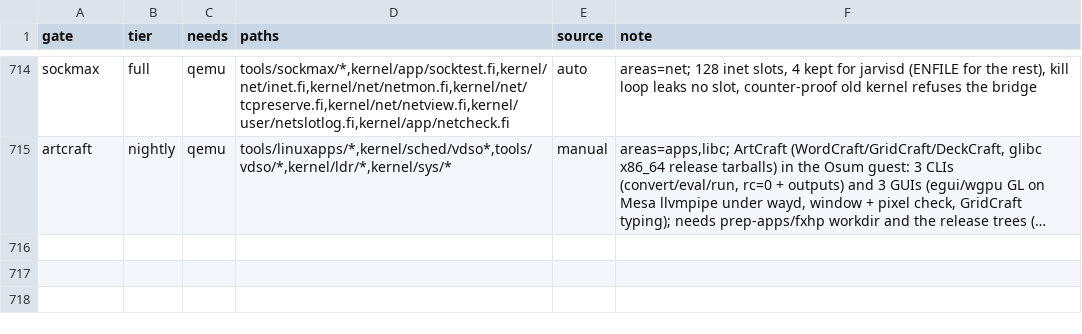
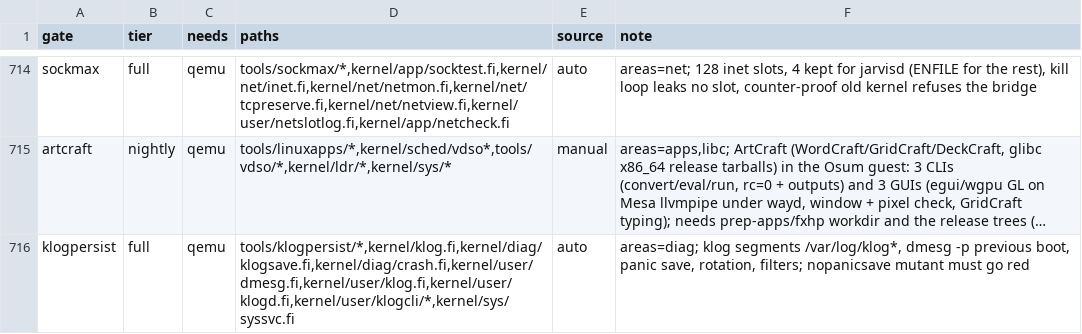
Before and after one commit to Flei-123/Osum, a TSV file: tools/qa/gates.tsv, drawn as a sheet; only a part is shown, gaps mark what is left out; long unchanged cells end in …; the diff names each change by its address in the sheet, - before the commit and + after, or states it on an @@ line.

Commit message:
klogpersist gate, diagnostics inventory, klog flood option

```diff
--- a/tools/qa/gates.tsv
+++ b/tools/qa/gates.tsv
+row 716: klogpersist | full | qemu | tools/klogpersist/*,kernel/klog.fi,kernel/diag/klogsave.fi,kernel/diag/crash.fi,kernel/user/dmesg.fi,kernel/user/klog.fi,kernel/user/klogd.fi,kernel/user/klogcli/*,kernel/sys/syssvc.fi | auto | areas=diag; klog segments /var/log/klog*, dmesg -p previous boot, panic save, rotation, filters; nopanicsave mutant must go red
```
Also changed, not shown: 3 other files.
